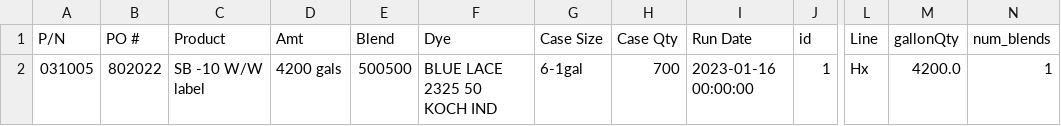
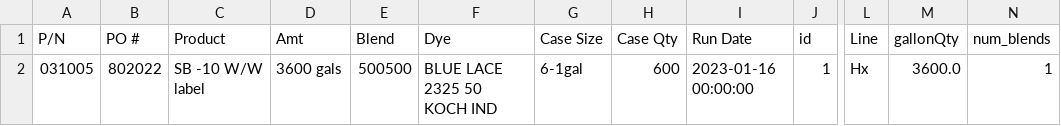
Before and after one commit to ParkerMedlin/kpk-app, a CSV file: db_imports/hx_sched.csv, drawn as a sheet; only a part is shown, gaps mark what is left out; the diff names each change by its address in the sheet, - before the commit and + after, or states it on an @@ line.

```diff
--- a/db_imports/hx_sched.csv
+++ b/db_imports/hx_sched.csv
-D2 (Amt): 4200 gals
+D2 (Amt): 3600 gals
-H2 (Case Qty): 700
+H2 (Case Qty): 600
-M2 (gallonQty): 4200.0
+M2 (gallonQty): 3600.0
```
Also changed, not shown: db_imports/prodmerge.csv, 13 other files.
